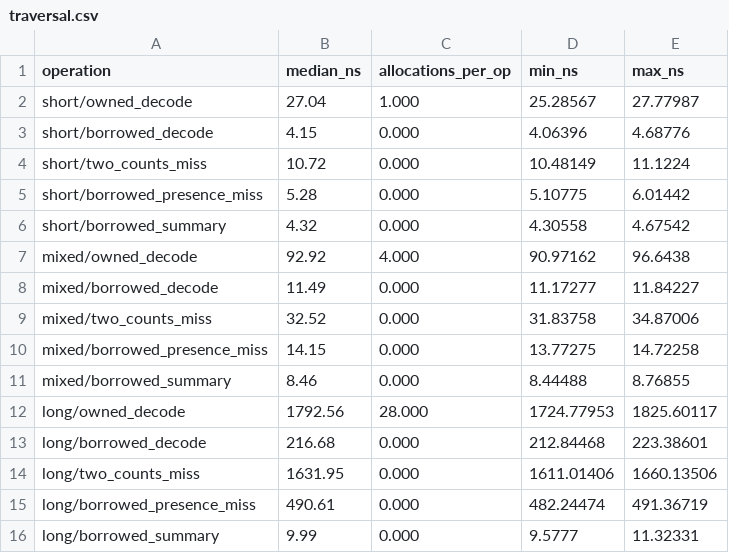
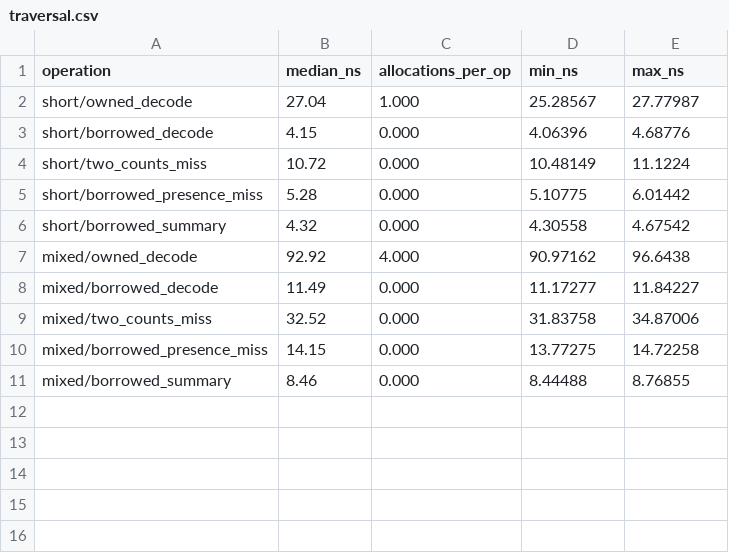
Before and after one commit to jbemmel/rustybgp, a CSV file: docs/benchmarks/as-path/traversal.csv, drawn as a sheet; the diff names each change by its address in the sheet, - before the commit and + after, or states it on an @@ line.

```diff
--- a/docs/benchmarks/as-path/traversal.csv
+++ b/docs/benchmarks/as-path/traversal.csv
-row 12: long/owned_decode | 1792.56 | 28.000 | 1724.77953 | 1825.60117
-row 13: long/borrowed_decode | 216.68 | 0.000 | 212.84468 | 223.38601
-row 14: long/two_counts_miss | 1631.95 | 0.000 | 1611.01406 | 1660.13506
-row 15: long/borrowed_presence_miss | 490.61 | 0.000 | 482.24474 | 491.36719
-row 16: long/borrowed_summary | 9.99 | 0.000 | 9.5777 | 11.32331
```
Also changed, not shown: docs/benchmarks/packed-as-path/traversal-default.csv, docs/benchmarks/packed-as-path/traversal-enabled-1.csv, 14 other files.
